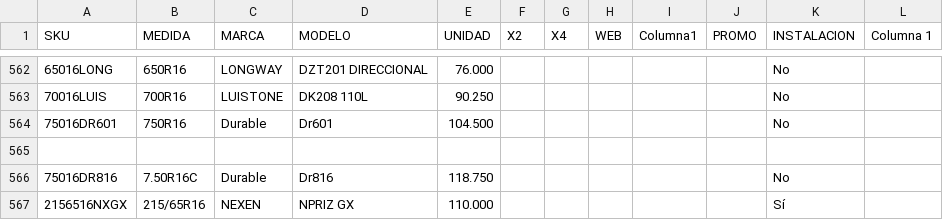
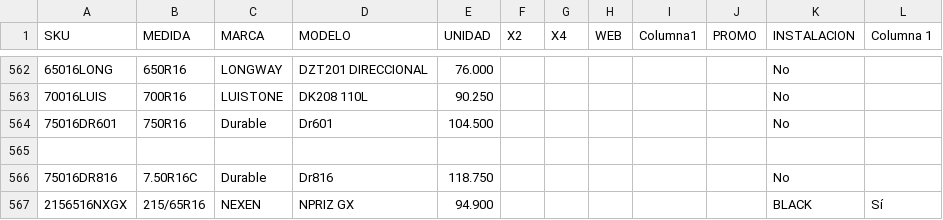
Before and after one commit to matijqs/SamcorTodoenUno, a CSV file: buscadorPormedida/files/LISTA DE PRECIOS MARKET.csv, drawn as a sheet; only a part is shown, gaps mark what is left out.

Commit message:
2156516NEXENGX

```diff
--- a/buscadorPormedida/files/LISTA DE PRECIOS MARKET.csv
+++ b/buscadorPormedida/files/LISTA DE PRECIOS MARKET.csv
@@ -566,2 +566,2 @@
 75016DR816;7.50R16C;Durable;Dr816     ;118.750;;;;;;No;
-2156516NXGX;215/65R16;NEXEN;NPRIZ  GX    ;110.000;;;;;;Sí;
+2156516NXGX;215/65R16;NEXEN;NPRIZ  GX    ;94.900;;;;;;BLACK;Sí;
```
